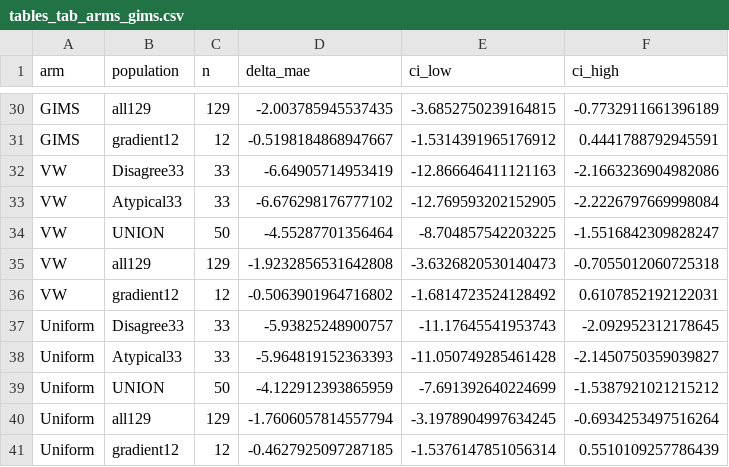
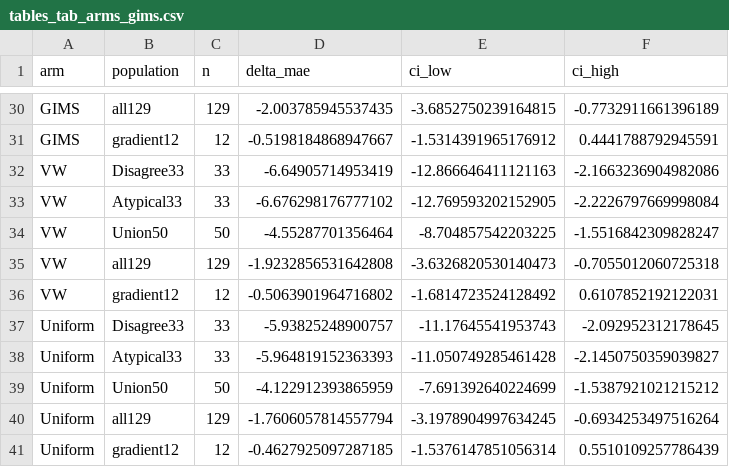
Before and after one commit to NghiemNgocDuc/training, a CSV file: aqm-spice2/freesolv/paper/neurips_submission/tables_tab_arms_gims.csv, drawn as a sheet; only a part is shown, gaps mark what is left out; the diff covers the shown part only.

Commit message:
Make fig_arms_forest bigger (10.5x5.4) and rename UNION->Union50 per prof; sync tables
- gen_forest_split.py: figsize 9x4.6->10.5x5.4, pops UNION->Union50, fig 24.7KB
- main.tex/main_gims_draft: tab:bias-var UNION->Union50, tables CSVs updated
- main.tex: image1 0.92->0.96, fig 0.88->0.92, CI tables 3pt->2pt footnotesize to keep 0 overfull

```diff
--- a/aqm-spice2/freesolv/paper/neurips_submission/tables_tab_arms_gims.csv
+++ b/aqm-spice2/freesolv/paper/neurips_submission/tables_tab_arms_gims.csv
@@ -33,3 +33,3 @@ VW,Disagree33,33,-6.64905714953419,-12.866646411121163,-2.1663236904982086
 VW,Atypical33,33,-6.676298176777102,-12.769593202152905,-2.2226797669998084
-VW,UNION,50,-4.55287701356464,-8.704857542203225,-1.5516842309828247
+VW,Union50,50,-4.55287701356464,-8.704857542203225,-1.5516842309828247
 VW,all129,129,-1.9232856531642808,-3.6326820530140473,-0.7055012060725318
@@ -38,3 +38,3 @@ Uniform,Disagree33,33,-5.93825248900757,-11.17645541953743,-2.092952312178645
 Uniform,Atypical33,33,-5.964819152363393,-11.050749285461428,-2.1450750359039827
-Uniform,UNION,50,-4.122912393865959,-7.691392640224699,-1.5387921021215212
+Uniform,Union50,50,-4.122912393865959,-7.691392640224699,-1.5387921021215212
 Uniform,all129,129,-1.7606057814557794,-3.1978904997634245,-0.6934253497516264
```
Also changed, not shown: 7 edited cells elsewhere in this file, 5 other files.
